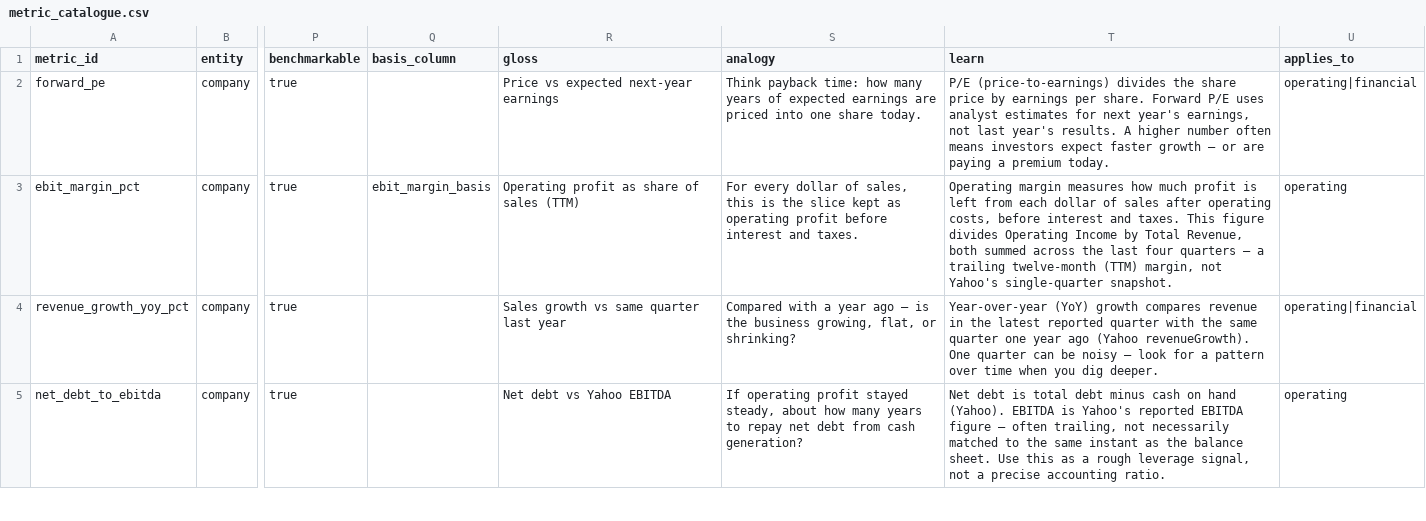
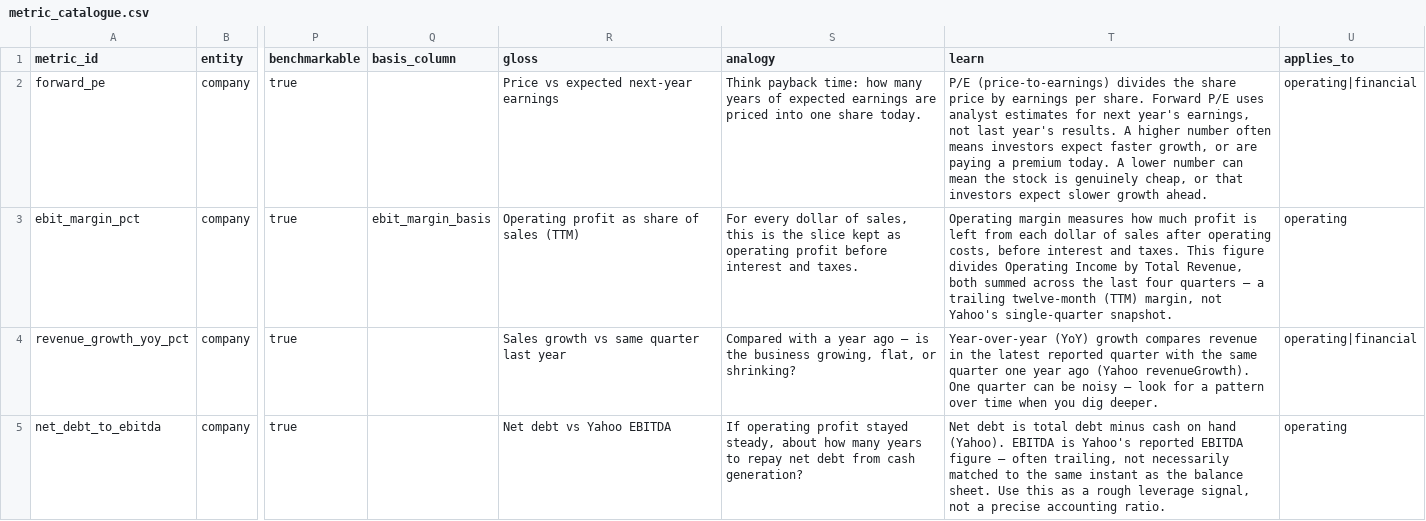
Before and after one commit to ramialfahham/stock-explorer-app, a CSV file: dbt_analytics/seeds/metric_catalogue.csv, drawn as a sheet; only a part is shown, gaps mark what is left out; the diff names each change by its address in the sheet, - before the commit and + after, or states it on an @@ line.

```diff
--- a/dbt_analytics/seeds/metric_catalogue.csv
+++ b/dbt_analytics/seeds/metric_catalogue.csv
-T2 (learn): …expect faster growth — or are paying a premium today.
+T2 (learn): …expect faster growth, or are paying a premium today. A lower number can mean the stock is genuinely cheap, or that investors expect slower growth ahead.
```
Also changed, not shown: 18 other files.
